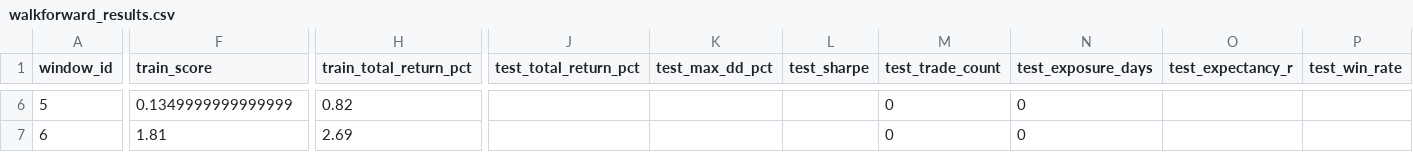
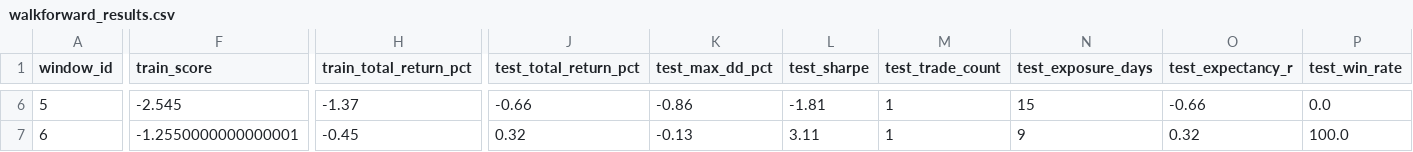
Before and after one commit to NolCorp1/Python-Financial-Expert, a CSV file: outputs/walkforward_results.csv, drawn as a sheet; only a part is shown, gaps mark what is left out; the diff covers the shown part only; the diff names each change by its address in the sheet, - before the commit and + after, or states it on an @@ line.

```diff
--- a/outputs/walkforward_results.csv
+++ b/outputs/walkforward_results.csv
-F6 (train_score): 0.1349999999999999
+F6 (train_score): -2.545
-H6 (train_total_return_pct): 0.82
+H6 (train_total_return_pct): -1.37
-J6 (test_total_return_pct): (empty)
+J6 (test_total_return_pct): -0.66
-K6 (test_max_dd_pct): (empty)
+K6 (test_max_dd_pct): -0.86
-L6 (test_sharpe): (empty)
+L6 (test_sharpe): -1.81
-M6:M7 (test_trade_count): 0
+M6:M7 (test_trade_count): 1
-N6 (test_exposure_days): 0
+N6 (test_exposure_days): 15
-O6 (test_expectancy_r): (empty)
+O6 (test_expectancy_r): -0.66
-P6 (test_win_rate): (empty)
+P6 (test_win_rate): 0.0
-F7 (train_score): 1.81
+F7 (train_score): -1.2550000000000001
-H7 (train_total_return_pct): 2.69
+H7 (train_total_return_pct): -0.45
-J7 (test_total_return_pct): (empty)
+J7 (test_total_return_pct): 0.32
-K7 (test_max_dd_pct): (empty)
+K7 (test_max_dd_pct): -0.13
-L7 (test_sharpe): (empty)
+L7 (test_sharpe): 3.11
-N7 (test_exposure_days): 0
+N7 (test_exposure_days): 9
-O7 (test_expectancy_r): (empty)
+O7 (test_expectancy_r): 0.32
-P7 (test_win_rate): (empty)
+P7 (test_win_rate): 100.0
```
Also changed, not shown: 173 edited cells elsewhere in this file, outputs/equity.csv, outputs/liquidity_filter_report.csv, 25 other files.
